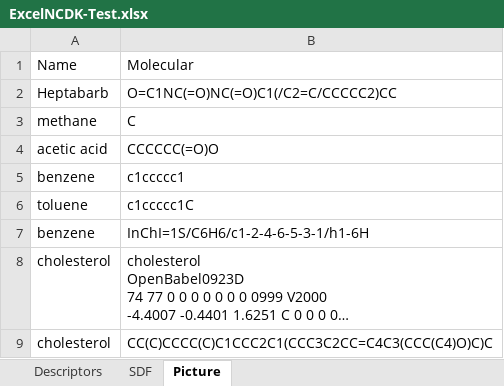
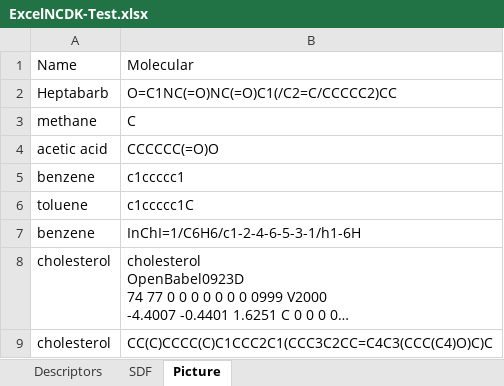
Before and after one commit to k-ujihara/NCDK-Excel, an Excel workbook: NCDK-Excel/ExcelNCDK-Test.xlsx, sheet Picture, drawn as a sheet; long unchanged cells end in …; values as stored, in another font and other column widths than the file's, no borders; charts and pictures not drawn; the diff names each change by its address in the sheet, - before the commit and + after, or states it on an @@ line.

```diff
--- a/NCDK-Excel/ExcelNCDK-Test.xlsx (sheet Picture)
+++ b/NCDK-Excel/ExcelNCDK-Test.xlsx (sheet Picture)
-B7: InChI=1S/C6H6/c1-2-4-6-5-3-1/h1-6H
+B7: InChI=1/C6H6/c1-2-4-6-5-3-1/h1-6H
```
Also changed, not shown: sheet Descriptors, charts or pictures, 16 other files.
